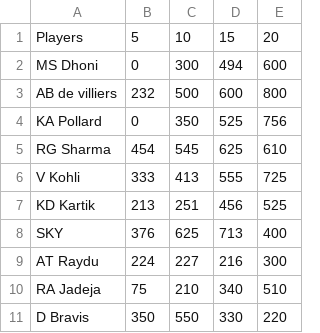
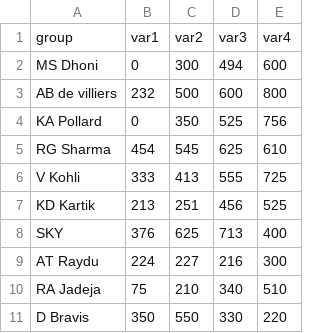
Before and after one commit to Divyesh-kumar/D3.JS_IPL_DATA_VISULIZATUON, a CSV file: Run_per_Over.csv, drawn as a sheet.

Commit message:
Update Run_per_Over.csv

```diff
--- a/Run_per_Over.csv
+++ b/Run_per_Over.csv
@@ -1,2 +1,2 @@
-Players,5,10,15,20
+group,var1,var2,var3,var4
 MS Dhoni,0,300,494,600
```
